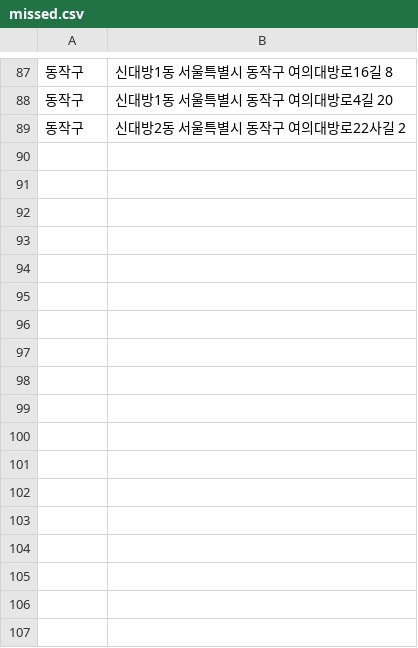
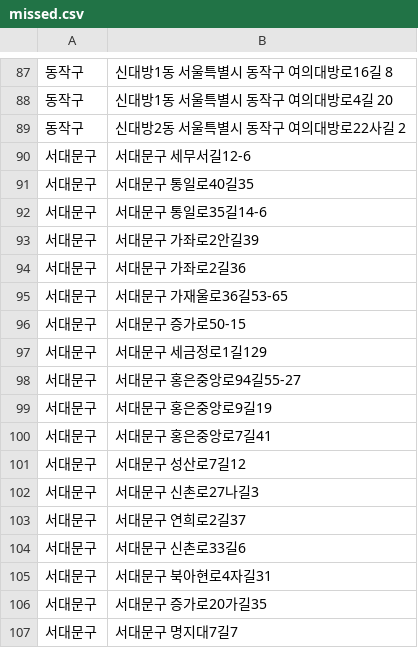
Before and after one commit to AMYMEME/re-cycle-app, a CSV file: data/parsed_csv/cloth/missed.csv, drawn as a sheet; only a part is shown, gaps mark what is left out.

Commit message:
feat(seodaemun_cloth)

```diff
--- a/data/parsed_csv/cloth/missed.csv
+++ b/data/parsed_csv/cloth/missed.csv
@@ -89 +89,19 @@
 동작구,신대방2동 서울특별시 동작구 여의대방로22사길 2
+서대문구,서대문구 세무서길12-6
+서대문구,서대문구 통일로40길35
+서대문구,서대문구 통일로35길14-6
+서대문구,서대문구 가좌로2안길39
+서대문구,서대문구 가좌로2길36
+서대문구,서대문구 가재울로36길53-65
+서대문구,서대문구 증가로50-15
+서대문구,서대문구 세금정로1길129
+서대문구,서대문구 홍은중앙로94길55-27
+서대문구,서대문구 홍은중앙로9길19
+서대문구,서대문구 홍은중앙로7길41
+서대문구,서대문구 성산로7길12
+서대문구,서대문구 신촌로27나길3
+서대문구,서대문구 연희로2길37
+서대문구,서대문구 신촌로33길6
+서대문구,서대문구 북아현로4자길31
+서대문구,서대문구 증가로20가길35
+서대문구,서대문구 명지대7길7
```
Also changed, not shown: 4 other files.
